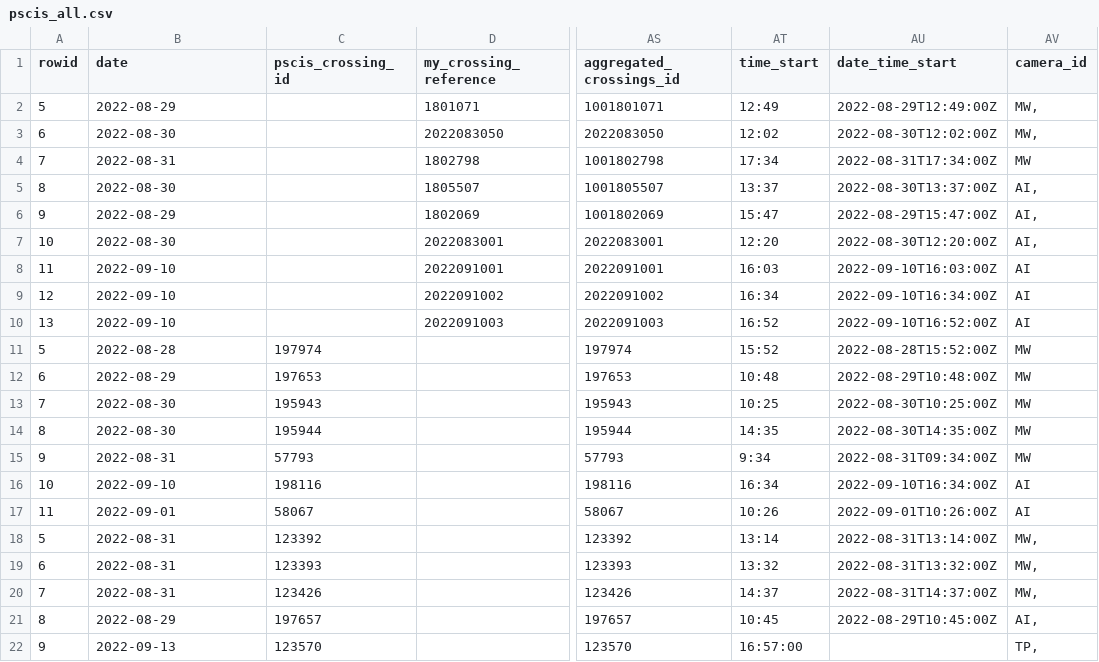
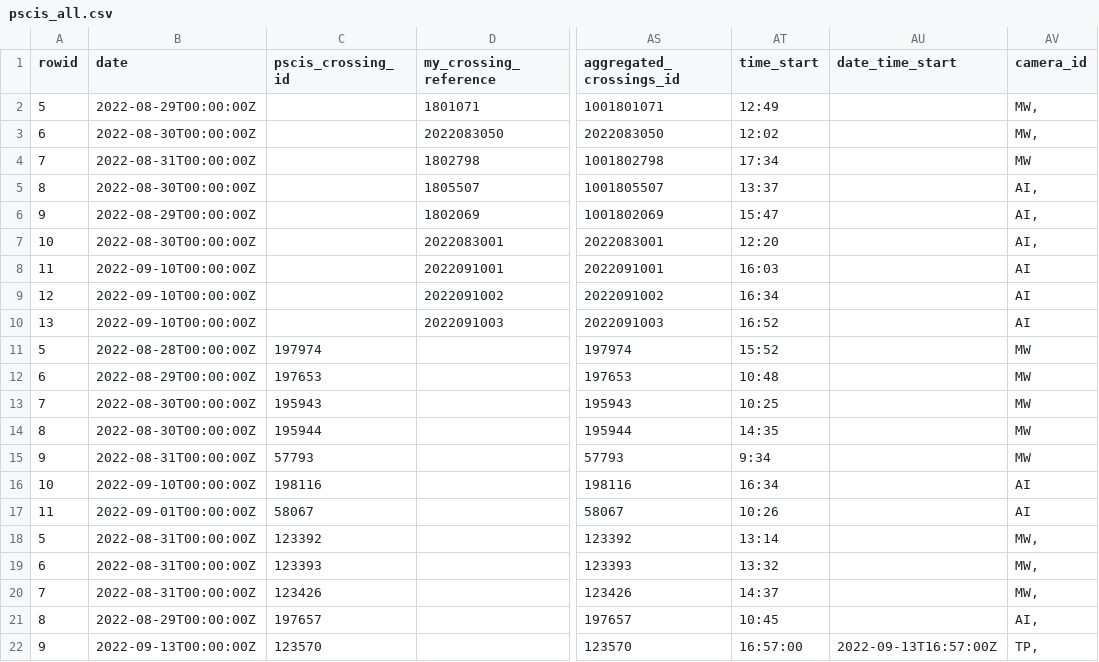
Before and after one commit to NewGraphEnvironment/fish_passage_bulkley_2022_reporting, a CSV file: data/backup/pscis_all.csv, drawn as a sheet; only a part is shown, gaps mark what is left out; the diff names each change by its address in the sheet, - before the commit and + after, or states it on an @@ line.

```diff
--- a/data/backup/pscis_all.csv
+++ b/data/backup/pscis_all.csv
-B2 (date): 2022-08-29
+B2 (date): 2022-08-29T00:00:00Z
-AU2 (date_time_start): 2022-08-29T12:49:00Z
+AU2 (date_time_start): (empty)
-B3 (date): 2022-08-30
+B3 (date): 2022-08-30T00:00:00Z
-AU3 (date_time_start): 2022-08-30T12:02:00Z
+AU3 (date_time_start): (empty)
-B4 (date): 2022-08-31
+B4 (date): 2022-08-31T00:00:00Z
-AU4 (date_time_start): 2022-08-31T17:34:00Z
+AU4 (date_time_start): (empty)
-B5 (date): 2022-08-30
+B5 (date): 2022-08-30T00:00:00Z
-AU5 (date_time_start): 2022-08-30T13:37:00Z
+AU5 (date_time_start): (empty)
-B6 (date): 2022-08-29
+B6 (date): 2022-08-29T00:00:00Z
-AU6 (date_time_start): 2022-08-29T15:47:00Z
+AU6 (date_time_start): (empty)
-B7 (date): 2022-08-30
+B7 (date): 2022-08-30T00:00:00Z
-AU7 (date_time_start): 2022-08-30T12:20:00Z
+AU7 (date_time_start): (empty)
-B8:B10 (date): 2022-09-10
+B8:B10 (date): 2022-09-10T00:00:00Z
-AU8 (date_time_start): 2022-09-10T16:03:00Z
+AU8 (date_time_start): (empty)
-AU9 (date_time_start): 2022-09-10T16:34:00Z
+AU9 (date_time_start): (empty)
-AU10 (date_time_start): 2022-09-10T16:52:00Z
+AU10 (date_time_start): (empty)
-B11 (date): 2022-08-28
+B11 (date): 2022-08-28T00:00:00Z
-AU11 (date_time_start): 2022-08-28T15:52:00Z
+AU11 (date_time_start): (empty)
-B12 (date): 2022-08-29
+B12 (date): 2022-08-29T00:00:00Z
-AU12 (date_time_start): 2022-08-29T10:48:00Z
+AU12 (date_time_start): (empty)
-B13:B14 (date): 2022-08-30
+B13:B14 (date): 2022-08-30T00:00:00Z
-AU13 (date_time_start): 2022-08-30T10:25:00Z
+AU13 (date_time_start): (empty)
-AU14 (date_time_start): 2022-08-30T14:35:00Z
+AU14 (date_time_start): (empty)
-B15 (date): 2022-08-31
+B15 (date): 2022-08-31T00:00:00Z
-AU15 (date_time_start): 2022-08-31T09:34:00Z
+AU15 (date_time_start): (empty)
-B16 (date): 2022-09-10
+B16 (date): 2022-09-10T00:00:00Z
-AU16 (date_time_start): 2022-09-10T16:34:00Z
+AU16 (date_time_start): (empty)
-B17 (date): 2022-09-01
+B17 (date): 2022-09-01T00:00:00Z
-AU17 (date_time_start): 2022-09-01T10:26:00Z
+AU17 (date_time_start): (empty)
-B18:B20 (date): 2022-08-31
+B18:B20 (date): 2022-08-31T00:00:00Z
-AU18 (date_time_start): 2022-08-31T13:14:00Z
+AU18 (date_time_start): (empty)
-AU19 (date_time_start): 2022-08-31T13:32:00Z
+AU19 (date_time_start): (empty)
-AU20 (date_time_start): 2022-08-31T14:37:00Z
+AU20 (date_time_start): (empty)
-B21 (date): 2022-08-29
+B21 (date): 2022-08-29T00:00:00Z
-AU21 (date_time_start): 2022-08-29T10:45:00Z
+AU21 (date_time_start): (empty)
-B22 (date): 2022-09-13
+B22 (date): 2022-09-13T00:00:00Z
-AU22 (date_time_start): (empty)
+AU22 (date_time_start): 2022-09-13T16:57:00Z
```
Also changed, not shown: 38 other files.
